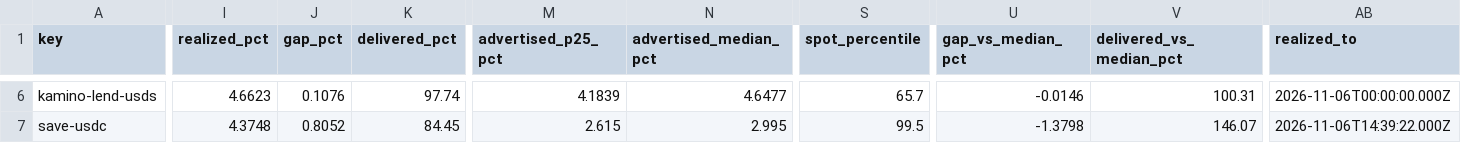
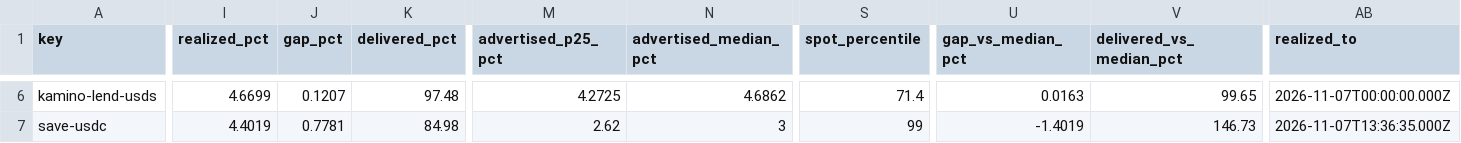
Before and after one commit to kerne-protocol/solhonesty, a CSV file: out/current.csv, drawn as a sheet; only a part is shown, gaps mark what is left out; the diff covers the shown part only; the diff names each change by its address in the sheet, - before the commit and + after, or states it on an @@ line.

```diff
--- a/out/current.csv
+++ b/out/current.csv
-I6 (realized_pct): 4.6623
+I6 (realized_pct): 4.6699
-J6 (gap_pct): 0.1076
+J6 (gap_pct): 0.1207
-K6 (delivered_pct): 97.74
+K6 (delivered_pct): 97.48
-M6 (advertised_p25_pct): 4.1839
+M6 (advertised_p25_pct): 4.2725
-N6 (advertised_median_pct): 4.6477
+N6 (advertised_median_pct): 4.6862
-S6 (spot_percentile): 65.7
+S6 (spot_percentile): 71.4
-U6 (gap_vs_median_pct): -0.0146
+U6 (gap_vs_median_pct): 0.0163
-V6 (delivered_vs_median_pct): 100.31
+V6 (delivered_vs_median_pct): 99.65
-AB6 (realized_to): 2026-11-06T00:00:00.000Z
+AB6 (realized_to): 2026-11-07T00:00:00.000Z
-I7 (realized_pct): 4.3748
+I7 (realized_pct): 4.4019
-J7 (gap_pct): 0.8052
+J7 (gap_pct): 0.7781
-K7 (delivered_pct): 84.45
+K7 (delivered_pct): 84.98
-M7 (advertised_p25_pct): 2.615
+M7 (advertised_p25_pct): 2.62
-N7 (advertised_median_pct): 2.995
+N7 (advertised_median_pct): 3
-S7 (spot_percentile): 99.5
+S7 (spot_percentile): 99
-U7 (gap_vs_median_pct): -1.3798
+U7 (gap_vs_median_pct): -1.4019
-V7 (delivered_vs_median_pct): 146.07
+V7 (delivered_vs_median_pct): 146.73
-AB7 (realized_to): 2026-11-06T14:39:22.000Z
+AB7 (realized_to): 2026-11-07T13:36:35.000Z
```
Also changed, not shown: 168 edited cells elsewhere in this file, 3 other files.
